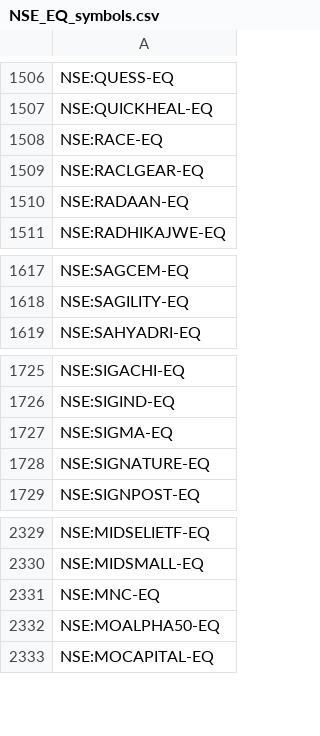
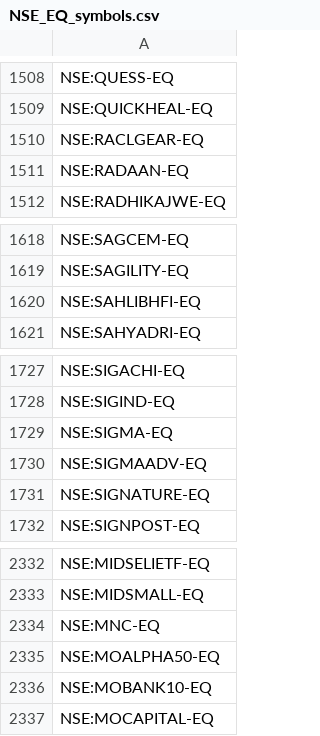
Before and after one commit to PulkitChadha125/RaghuveerFyersOptionScanner, a CSV file: NSE_EQ_symbols.csv, drawn as a sheet; only a part is shown, gaps mark what is left out; removed rows and columns are numbered as before the commit, all else as after; the diff covers the shown part only; the diff names each change by its address in the sheet, - before the commit and + after, or states it on an @@ line.

```diff
--- a/NSE_EQ_symbols.csv
+++ b/NSE_EQ_symbols.csv
-row 1508: NSE:RACE-EQ
+row 1620: NSE:SAHLIBHFI-EQ
+row 1730: NSE:SIGMAADV-EQ
+row 2336: NSE:MOBANK10-EQ
```
Also changed, not shown: 6 added rows and 4 removed rows elsewhere in this file, combinedsymbol.csv, 11 other files.
